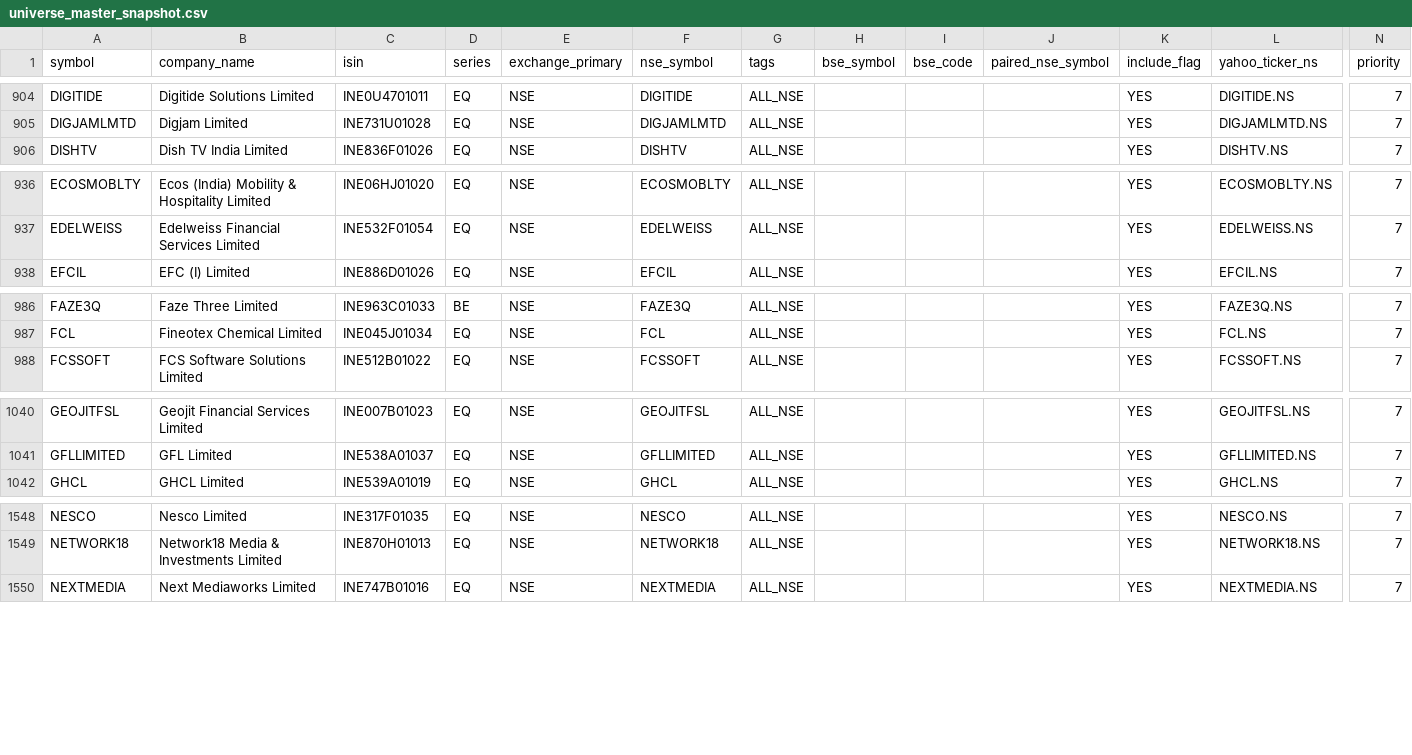
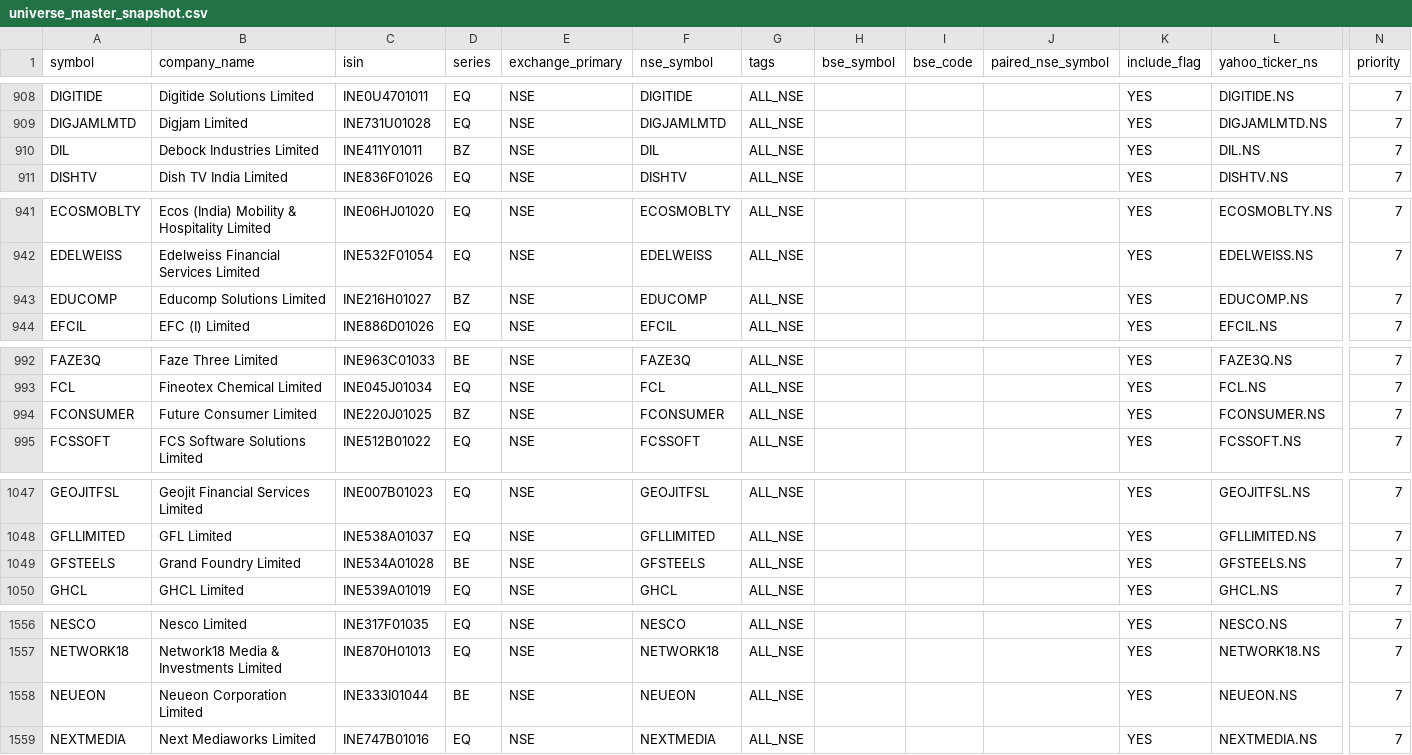
Before and after one commit to Arwagh1441444/stockanalyser, a CSV file: universe_master_snapshot.csv, drawn as a sheet; only a part is shown, gaps mark what is left out; rows hold the shown columns only; the diff covers the shown part only; the diff names each change by its address in the sheet, - before the commit and + after, or states it on an @@ line.

```diff
--- a/universe_master_snapshot.csv
+++ b/universe_master_snapshot.csv
+row 910: DIL | Debock Industries Limited | INE411Y01011 | BZ | NSE | DIL | ALL_NSE |  |  |  | YES | DIL.NS | 7
+row 943: EDUCOMP | Educomp Solutions Limited | INE216H01027 | BZ | NSE | EDUCOMP | ALL_NSE |  |  |  | YES | EDUCOMP.NS | 7
+row 994: FCONSUMER | Future Consumer Limited | INE220J01025 | BZ | NSE | FCONSUMER | ALL_NSE |  |  |  | YES | FCONSUMER.NS | 7
+row 1049: GFSTEELS | Grand Foundry Limited | INE534A01028 | BE | NSE | GFSTEELS | ALL_NSE |  |  |  | YES | GFSTEELS.NS | 7
+row 1558: NEUEON | Neueon Corporation Limited | INE333I01044 | BE | NSE | NEUEON | ALL_NSE |  |  |  | YES | NEUEON.NS | 7
```
Also changed, not shown: 11 added rows and 9 edited cells elsewhere in this file.
